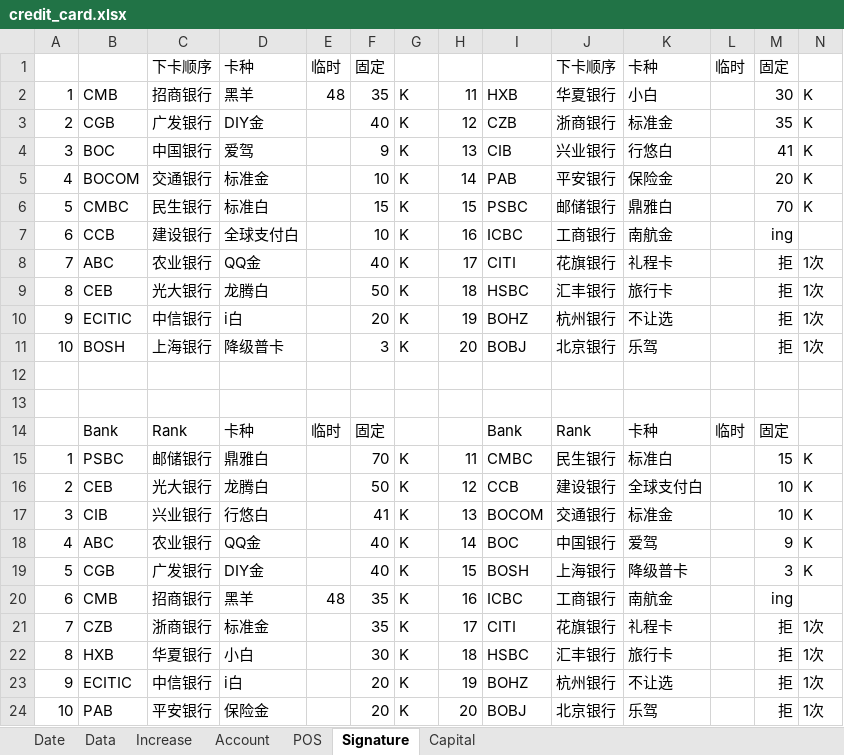
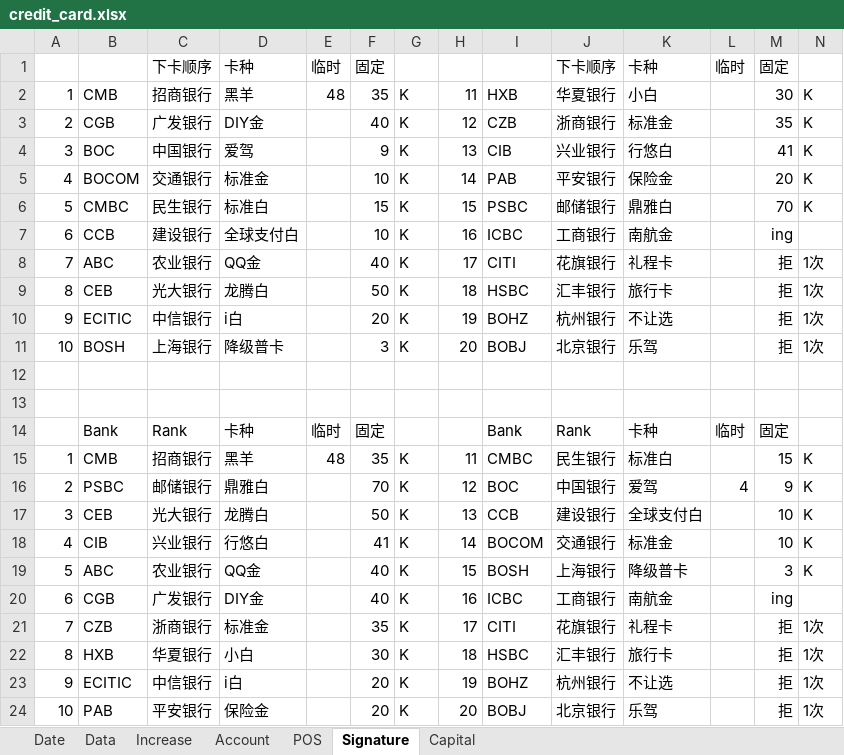
Before and after one commit to dreamingodd/useful_txt, an Excel workbook: credit_card.xlsx, sheet Signature, drawn as a sheet; only a part is shown; values as stored, in another font and other column widths than the file's, no borders; the diff names each change by its address in the sheet, - before the commit and + after, or states it on an @@ line.

```diff
--- a/credit_card.xlsx (sheet Signature)
+++ b/credit_card.xlsx (sheet Signature)
-B15: PSBC
+B15: CMB
-C15: 邮储银行
+C15: 招商银行
-D15: 鼎雅白
+D15: 黑羊
-E15: (empty)
+E15: 48
-F15: 70
+F15: 35
-B16: CEB
+B16: PSBC
-C16: 光大银行
+C16: 邮储银行
-D16: 龙腾白
+D16: 鼎雅白
-F16: 50
+F16: 70
-I16: CCB
+I16: BOC
-J16: 建设银行
+J16: 中国银行
-K16: 全球支付白
+K16: 爱驾
-L16: (empty)
+L16: 4
-M16: 10
+M16: 9
-B17: CIB
+B17: CEB
-C17: 兴业银行
+C17: 光大银行
-D17: 行悠白
+D17: 龙腾白
-F17: 41
+F17: 50
-I17: BOCOM
+I17: CCB
-J17: 交通银行
+J17: 建设银行
-K17: 标准金
+K17: 全球支付白
-B18: ABC
+B18: CIB
-C18: 农业银行
+C18: 兴业银行
-D18: QQ金
+D18: 行悠白
-F18: 40
+F18: 41
-I18: BOC
+I18: BOCOM
-J18: 中国银行
+J18: 交通银行
-K18: 爱驾
+K18: 标准金
-M18: 9
+M18: 10
-B19: CGB
+B19: ABC
-C19: 广发银行
+C19: 农业银行
-D19: DIY金
+D19: QQ金
-B20: CMB
+B20: CGB
-C20: 招商银行
+C20: 广发银行
-D20: 黑羊
+D20: DIY金
-E20: 48
+E20: (empty)
-F20: 35
+F20: 40
```
Also changed, not shown: sheet Account, sheet Increase, sheet Data, formulas that keep their value, 1 other file.
